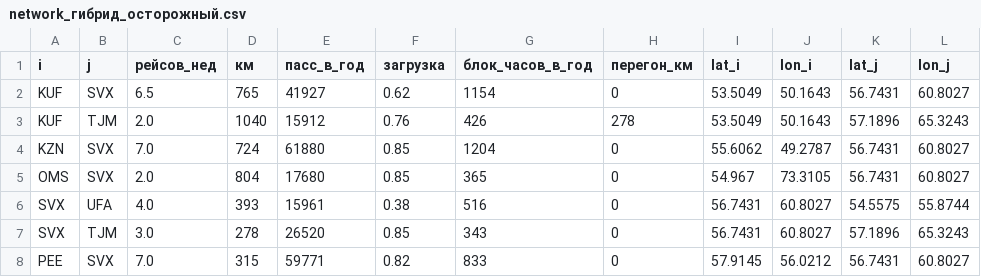
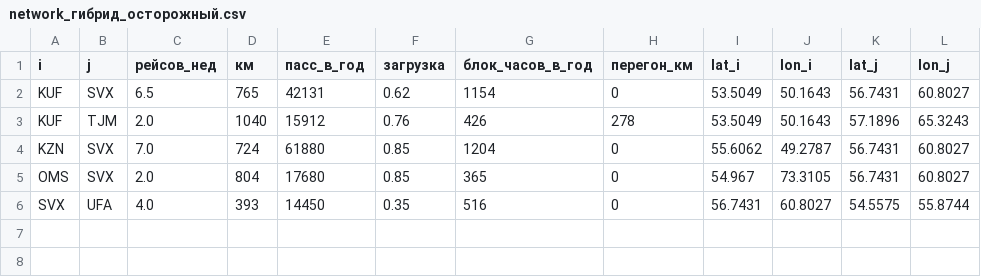
Before and after one commit to AndreyV105105105/Puhososy, a CSV file: results/network_гибрид_осторожный.csv, drawn as a sheet.

```diff
--- a/results/network_гибрид_осторожный.csv
+++ b/results/network_гибрид_осторожный.csv
@@ -1,3 +1,3 @@
 i,j,рейсов_нед,км,пасс_в_год,загрузка,блок_часов_в_год,перегон_км,lat_i,lon_i,lat_j,lon_j
-KUF,SVX,6.5,765,41927,0.62,1154,0,53.5049,50.1643,56.7431,60.8027
+KUF,SVX,6.5,765,42131,0.62,1154,0,53.5049,50.1643,56.7431,60.8027
 KUF,TJM,2.0,1040,15912,0.76,426,278,53.5049,50.1643,57.1896,65.3243
@@ -5,4 +5,2 @@ KZN,SVX,7.0,724,61880,0.85,1204,0,55.6062,49.2787,56.7431,60.8027
 OMS,SVX,2.0,804,17680,0.85,365,0,54.967,73.3105,56.7431,60.8027
-SVX,UFA,4.0,393,15961,0.38,516,0,56.7431,60.8027,54.5575,55.8744
-SVX,TJM,3.0,278,26520,0.85,343,0,56.7431,60.8027,57.1896,65.3243
-PEE,SVX,7.0,315,59771,0.82,833,0,57.9145,56.0212,56.7431,60.8027
+SVX,UFA,4.0,393,14450,0.35,516,0,56.7431,60.8027,54.5575,55.8744
```
Also changed, not shown: results/choice_S0.csv, results/choice_calibration.csv, 19 other files.
